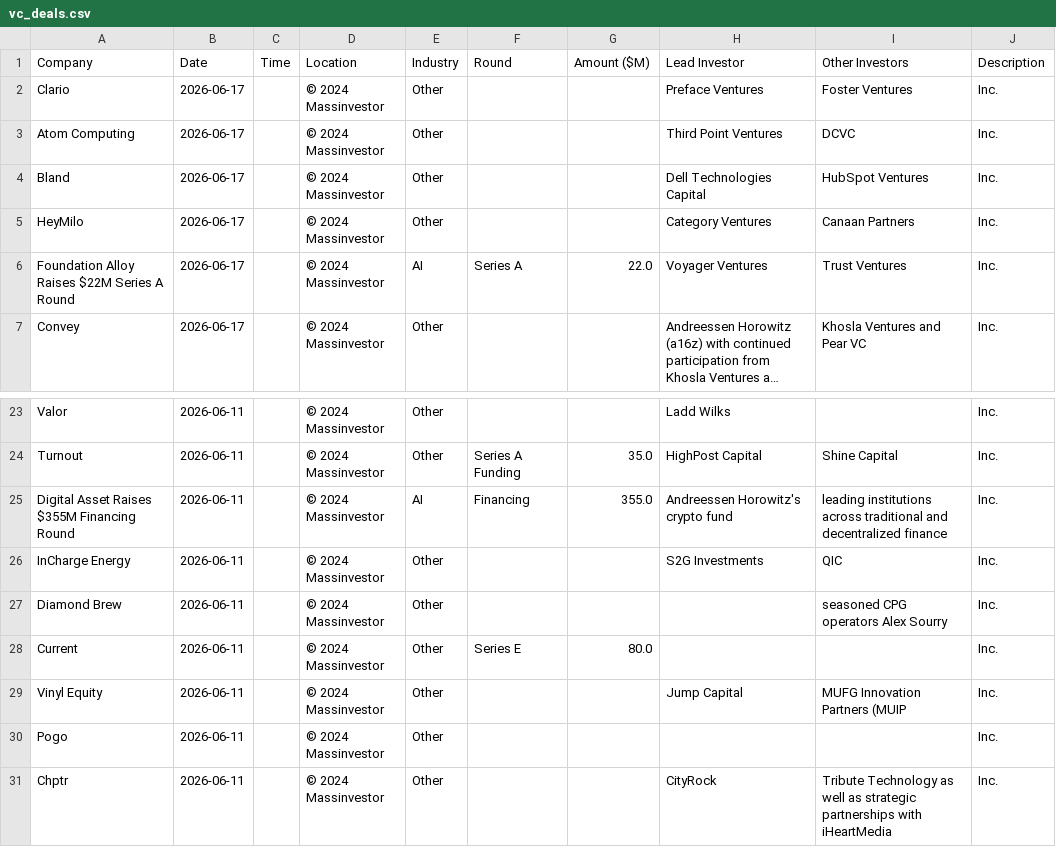
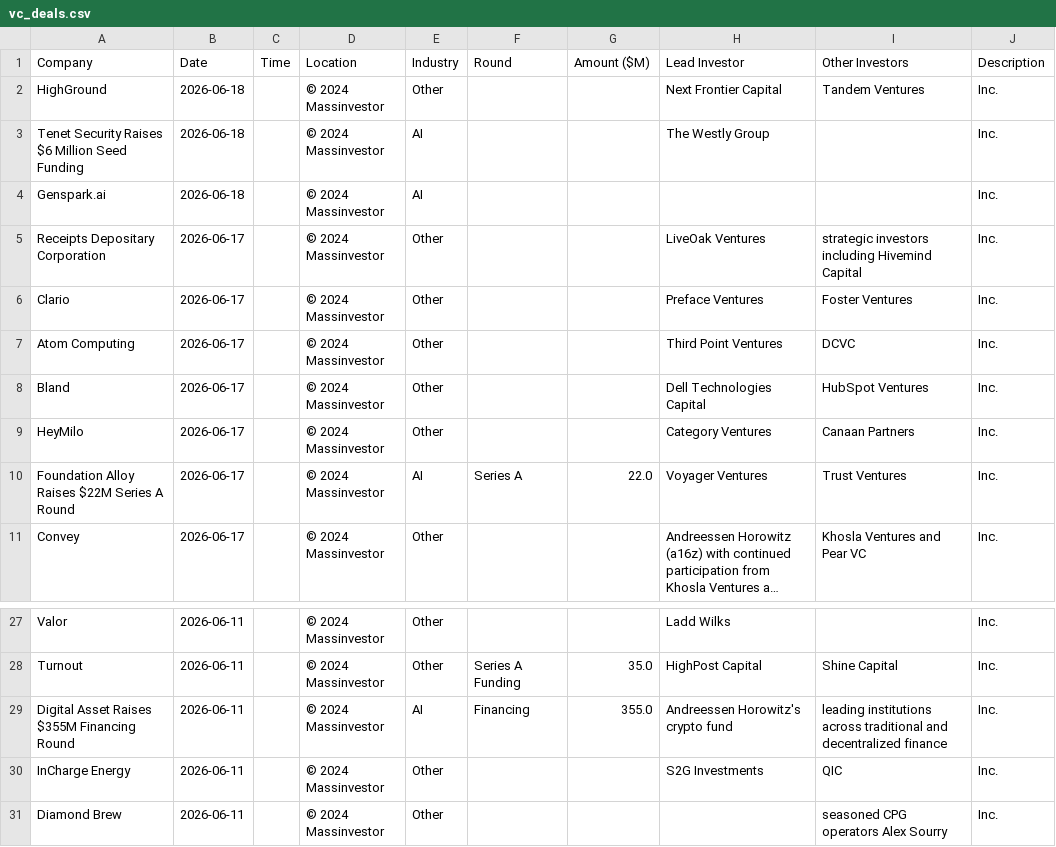
Before and after one commit to msingh6383/vcdeals, a CSV file: vc_deals.csv, drawn as a sheet; only a part is shown, gaps mark what is left out; long unchanged cells end in ….

```diff
--- a/vc_deals.csv
+++ b/vc_deals.csv
@@ -1,2 +1,6 @@
 Company,Date,Time,Location,Industry,Round,Amount ($M),Lead Investor,Other Investors,Description
+HighGround,2026-06-18,,© 2024 Massinvestor,Other,,,Next Frontier Capital,Tandem Ventures,Inc.
+Tenet Security Raises $6 Million Seed Funding,2026-06-18,,© 2024 Massinvestor,AI,,,The Westly Group,,Inc.
+Genspark.ai,2026-06-18,,© 2024 Massinvestor,AI,,,,,Inc.
+Receipts Depositary Corporation,2026-06-17,,© 2024 Massinvestor,Other,,,LiveOak Ventures,strategic investors including Hivemind Capital,Inc.
 Clario,2026-06-17,,© 2024 Massinvestor,Other,,,Preface Ventures,Foster Ventures,Inc.
@@ -27,5 +31 @@ InCharge Energy,2026-06-11,,© 2024 Massinvestor,Other,,,S2G Investments,QIC,Inc
 Diamond Brew,2026-06-11,,© 2024 Massinvestor,Other,,,,seasoned CPG operators Alex Sourry,Inc.
-Current,2026-06-11,,© 2024 Massinvestor,Other,Series E,80.0,,,Inc.
-Vinyl Equity,2026-06-11,,© 2024 Massinvestor,Other,,,Jump Capital,MUFG Innovation Partners (MUIP,Inc.
-Pogo,2026-06-11,,© 2024 Massinvestor,Other,,,,,Inc.
-Chptr,2026-06-11,,© 2024 Massinvestor,Other,,,CityRock,Tribute Technology as well as strategic partnerships with iHeartMedia,Inc.
```
Also changed, not shown: 1 other file.
